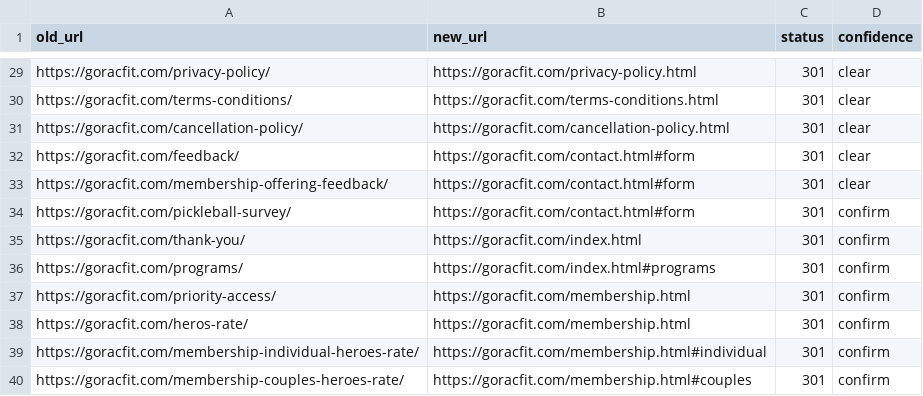
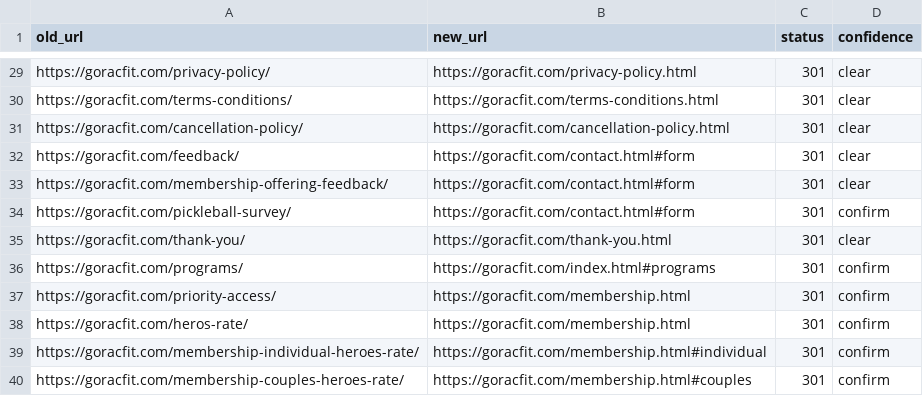
Before and after one commit to gchambers08/racfit-site, a CSV file: redirects/redirect-map.csv, drawn as a sheet; only a part is shown, gaps mark what is left out.

```diff
--- a/redirects/redirect-map.csv
+++ b/redirects/redirect-map.csv
@@ -34,3 +34,3 @@ https://goracfit.com/membership-offering-feedback/,https://goracfit.com/contact.
 https://goracfit.com/pickleball-survey/,https://goracfit.com/contact.html#form,301,confirm
-https://goracfit.com/thank-you/,https://goracfit.com/index.html,301,confirm
+https://goracfit.com/thank-you/,https://goracfit.com/thank-you.html,301,clear
 https://goracfit.com/programs/,https://goracfit.com/index.html#programs,301,confirm
```
Also changed, not shown: 55 other files.
